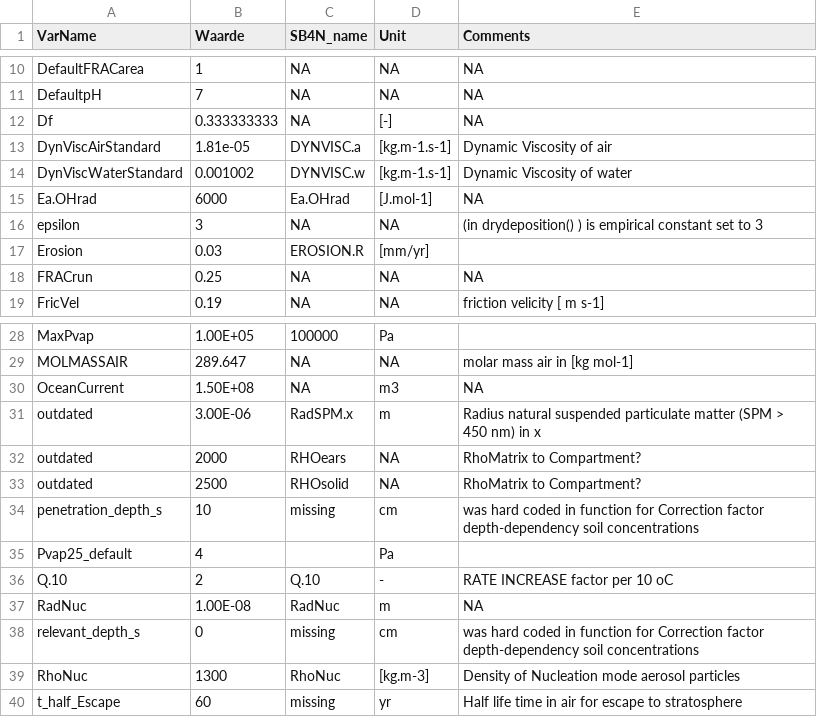
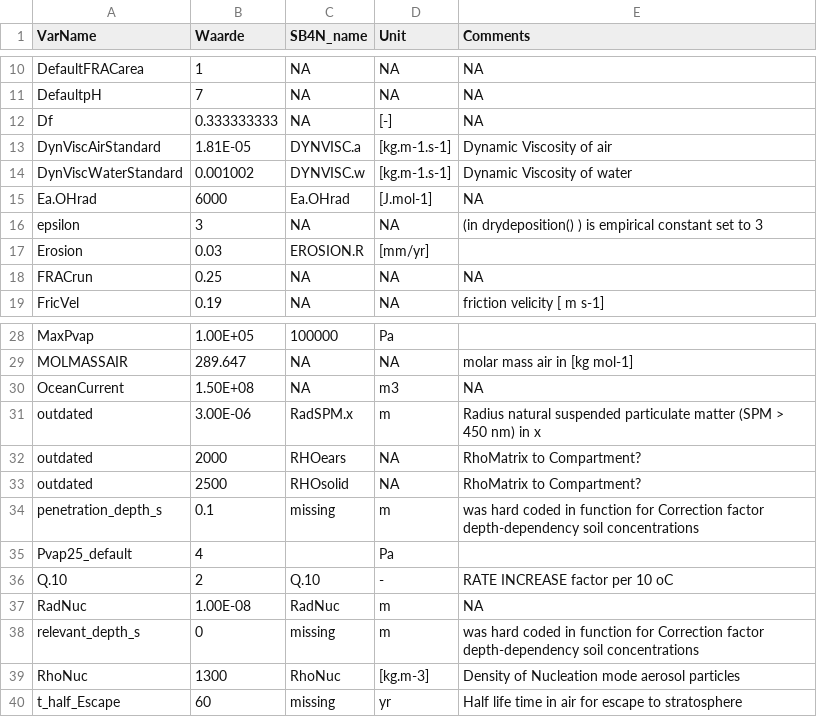
Before and after one commit to rivm-syso/SBooScripts, a CSV file: data/CONSTANTS.csv, drawn as a sheet; only a part is shown, gaps mark what is left out; the diff names each change by its address in the sheet, - before the commit and + after, or states it on an @@ line.

Commit message:
Changed input for penetration_depth_s in CONSTANTS.csv to 0.1 and unit m. Was in cm (10), but this was not converted to m in the function for f_CORRsoil.
Similarly, changed unit description of relvant_depth_s to m. Default value was 0, so no change there.

```diff
--- a/data/CONSTANTS.csv
+++ b/data/CONSTANTS.csv
-B13 (Waarde): 1.81e-05
+B13 (Waarde): 1.81E-05
-B34 (Waarde): 10
+B34 (Waarde): 0.1
-D34 (Unit): cm
+D34 (Unit): m
-D38 (Unit): cm
+D38 (Unit): m
```
